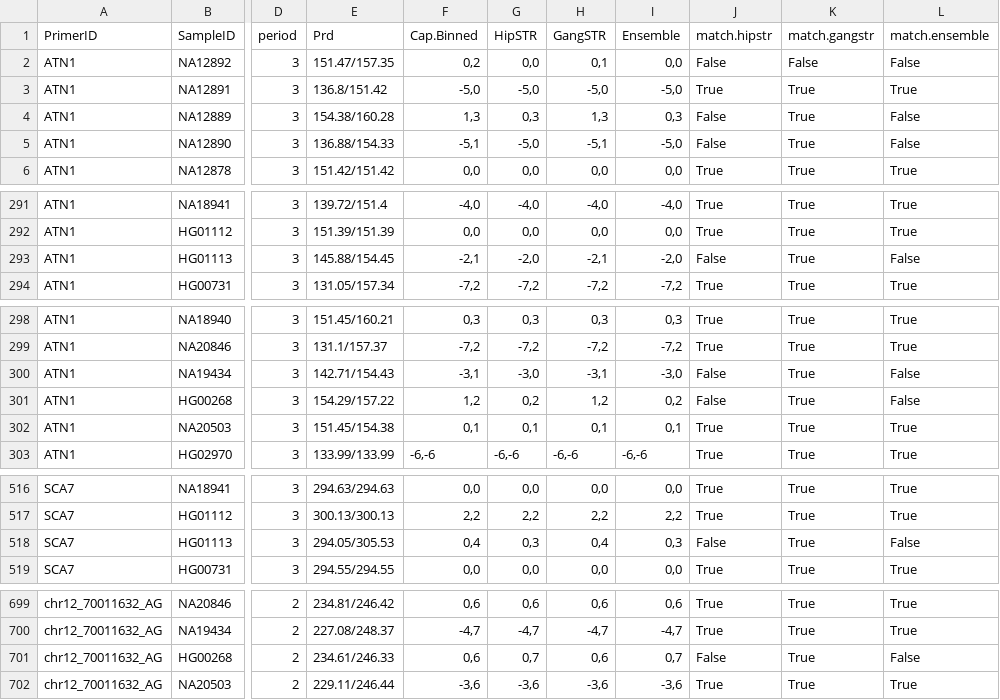
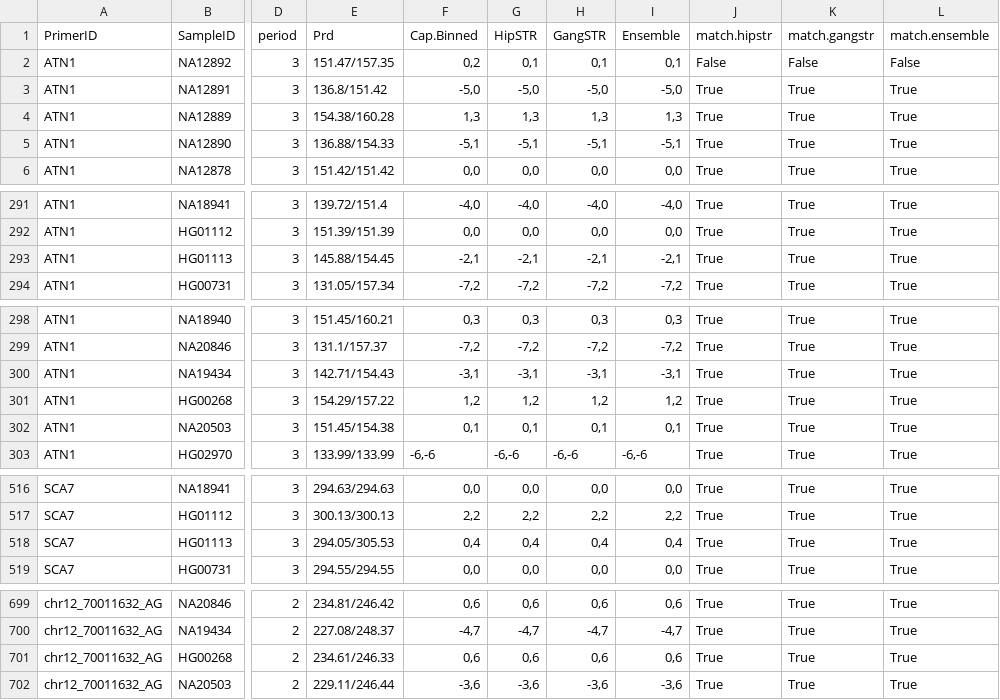
Before and after one commit to gymreklab/1000Genomes-TR-Analysis, a CSV file: capillary/TableS4-WGSvsCapillary-combined.csv, drawn as a sheet; only a part is shown, gaps mark what is left out; the diff covers the shown part only; the diff names each change by its address in the sheet, - before the commit and + after, or states it on an @@ line.

Commit message:
updating capillary analysis

```diff
--- a/capillary/TableS4-WGSvsCapillary-combined.csv
+++ b/capillary/TableS4-WGSvsCapillary-combined.csv
-G2 (HipSTR): 0,0
+G2 (HipSTR): 0,1
-I2 (Ensemble): 0,0
+I2 (Ensemble): 0,1
-G4 (HipSTR): 0,3
+G4 (HipSTR): 1,3
-I4 (Ensemble): 0,3
+I4 (Ensemble): 1,3
-J4:J5 (match.hipstr): False
+J4:J5 (match.hipstr): True
-L4:L5 (match.ensemble): False
+L4:L5 (match.ensemble): True
-G5 (HipSTR): -5,0
+G5 (HipSTR): -5,1
-I5 (Ensemble): -5,0
+I5 (Ensemble): -5,1
-G293 (HipSTR): -2,0
+G293 (HipSTR): -2,1
-I293 (Ensemble): -2,0
+I293 (Ensemble): -2,1
-J293 (match.hipstr): False
+J293 (match.hipstr): True
-L293 (match.ensemble): False
+L293 (match.ensemble): True
-G300 (HipSTR): -3,0
+G300 (HipSTR): -3,1
-I300 (Ensemble): -3,0
+I300 (Ensemble): -3,1
-J300:J301 (match.hipstr): False
+J300:J301 (match.hipstr): True
-L300:L301 (match.ensemble): False
+L300:L301 (match.ensemble): True
-G301 (HipSTR): 0,2
+G301 (HipSTR): 1,2
-I301 (Ensemble): 0,2
+I301 (Ensemble): 1,2
-G518 (HipSTR): 0,3
+G518 (HipSTR): 0,4
-I518 (Ensemble): 0,3
+I518 (Ensemble): 0,4
-J518 (match.hipstr): False
+J518 (match.hipstr): True
-L518 (match.ensemble): False
+L518 (match.ensemble): True
-G701 (HipSTR): 0,7
+G701 (HipSTR): 0,6
-I701 (Ensemble): 0,7
+I701 (Ensemble): 0,6
-J701 (match.hipstr): False
+J701 (match.hipstr): True
-L701 (match.ensemble): False
+L701 (match.ensemble): True
```
Also changed, not shown: 1 edited cell elsewhere in this file, capillary/TableS4-WGSvsCapillary-Asuragen.csv, capillary/TableS4-WGSvsCapillary.csv, 1 other file.
